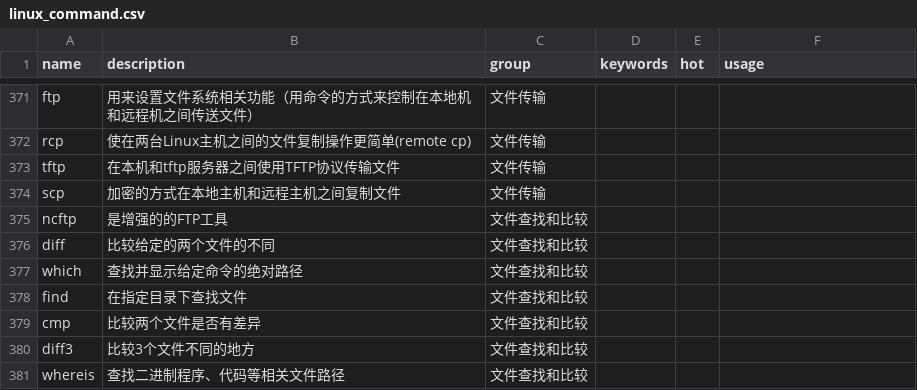
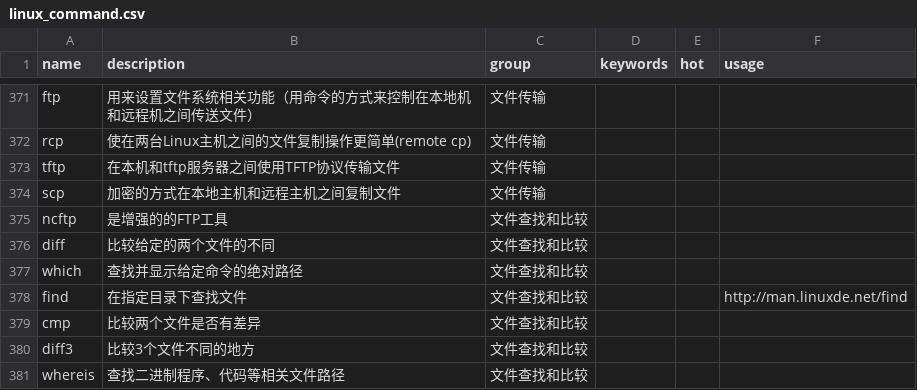
Before and after one commit to sssunsha/linux_command_helper, a CSV file: linux_command.csv, drawn as a sheet; only a part is shown, gaps mark what is left out.

```diff
--- a/linux_command.csv
+++ b/linux_command.csv
@@ -377,3 +377,3 @@ diff,比较给定的两个文件的不同,文件查找和比较,,,
 which,查找并显示给定命令的绝对路径,文件查找和比较,,,
-find,在指定目录下查找文件,文件查找和比较,,,
+find,在指定目录下查找文件,文件查找和比较,,,http://man.linuxde.net/find
 cmp,比较两个文件是否有差异,文件查找和比较,,,
```
Also changed, not shown: linux_command_detail.csv.
